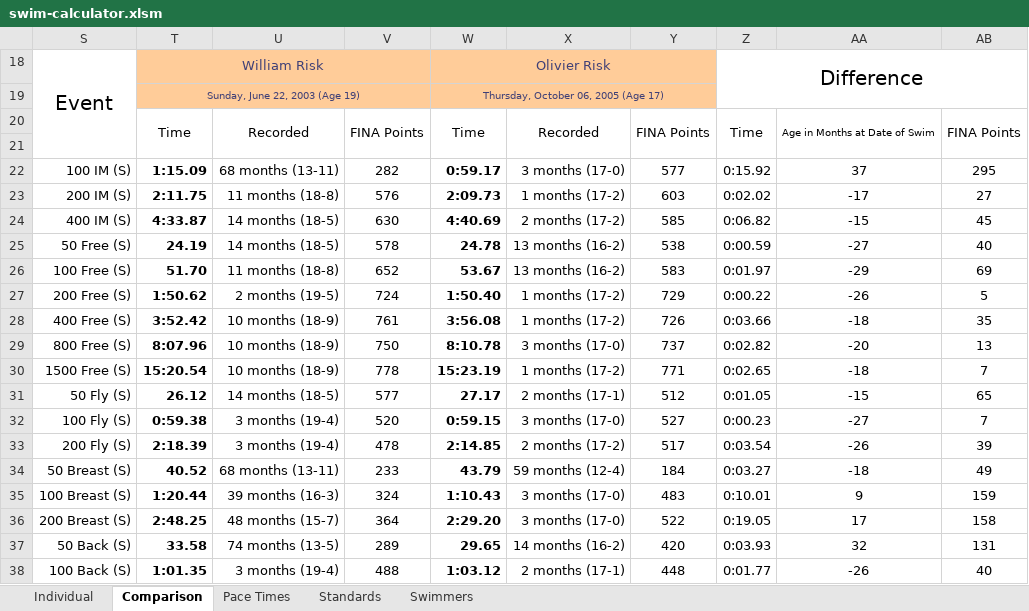
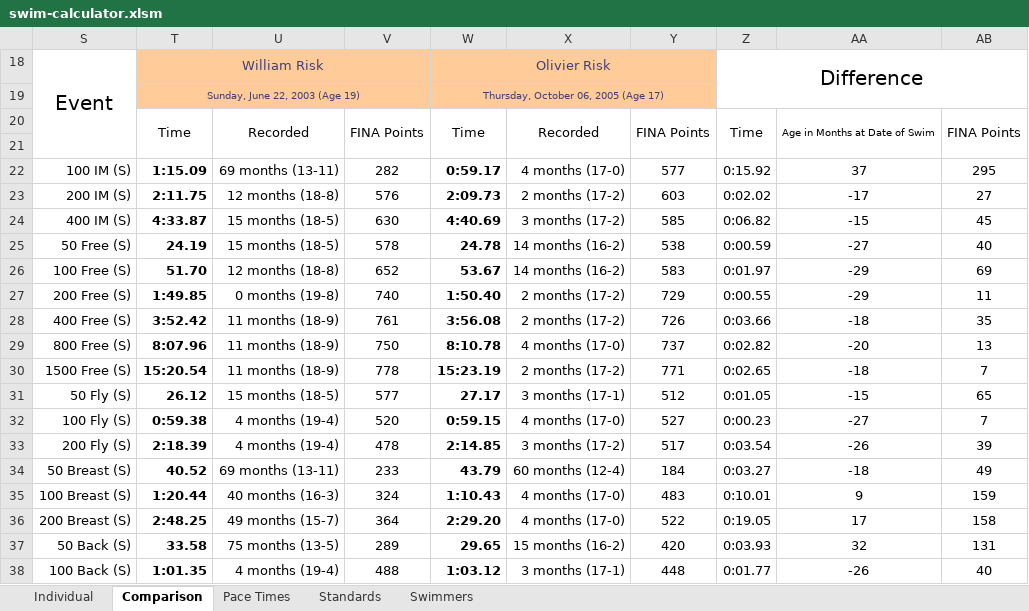
Before and after one commit to Subject2Risk/swim-report, an Excel workbook: swim-calculator.xlsm, sheet Comparison, drawn as a sheet; only a part is shown; values as stored, in another font and other column widths than the file's, no borders; conditional formats not drawn; the diff covers the shown part only; the diff names each change by its address in the sheet, - before the commit and + after, or states it on an @@ line.

```diff
--- a/swim-calculator.xlsm (sheet Comparison)
+++ b/swim-calculator.xlsm (sheet Comparison)
-U22: 68 months (13-11)
+U22: 69 months (13-11)
-X22: 3 months (17-0)
+X22: 4 months (17-0)
-U23: 11 months (18-8)
+U23: 12 months (18-8)
-X23: 1 months (17-2)
+X23: 2 months (17-2)
-U24:U25: 14 months (18-5)
+U24:U25: 15 months (18-5)
-X24: 2 months (17-2)
+X24: 3 months (17-2)
-X25:X26: 13 months (16-2)
+X25:X26: 14 months (16-2)
-U26: 11 months (18-8)
+U26: 12 months (18-8)
-T27: 1:50.62
+T27: 1:49.85
-U27: 2 months (19-5)
+U27: 0 months (19-8)
-V27: 724
+V27: 740
-X27:X28: 1 months (17-2)
+X27:X28: 2 months (17-2)
-Z27: 0:00.22
+Z27: 0:00.55
-AA27: -26
+AA27: -29
-AB27: 5
+AB27: 11
-U28:U30: 10 months (18-9)
+U28:U30: 11 months (18-9)
-X29: 3 months (17-0)
+X29: 4 months (17-0)
-X30: 1 months (17-2)
+X30: 2 months (17-2)
-U31: 14 months (18-5)
+U31: 15 months (18-5)
-X31: 2 months (17-1)
+X31: 3 months (17-1)
-U32:U33: 3 months (19-4)
+U32:U33: 4 months (19-4)
-X32: 3 months (17-0)
+X32: 4 months (17-0)
-X33: 2 months (17-2)
+X33: 3 months (17-2)
-U34: 68 months (13-11)
+U34: 69 months (13-11)
-X34: 59 months (12-4)
+X34: 60 months (12-4)
-U35: 39 months (16-3)
+U35: 40 months (16-3)
-X35:X36: 3 months (17-0)
+X35:X36: 4 months (17-0)
-U36: 48 months (15-7)
+U36: 49 months (15-7)
-U37: 74 months (13-5)
+U37: 75 months (13-5)
-X37: 14 months (16-2)
+X37: 15 months (16-2)
-U38: 3 months (19-4)
+U38: 4 months (19-4)
-X38: 2 months (17-1)
+X38: 3 months (17-1)
```
Also changed, not shown: 1 added row, 1 removed row and 70 edited cells elsewhere in this sheet, sheet Individual, sheet Pace Times, sheet Standards, sheet Swimmers, formulas that keep their value, hidden cells, 3 other files.
